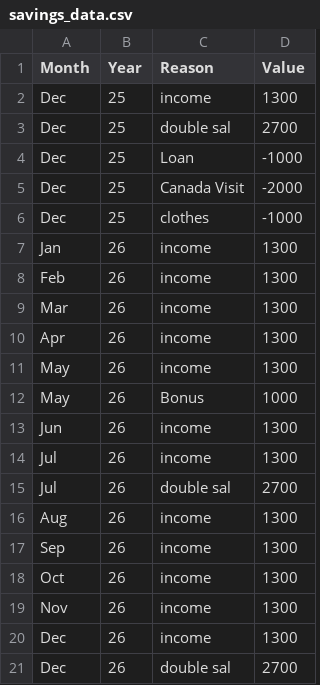
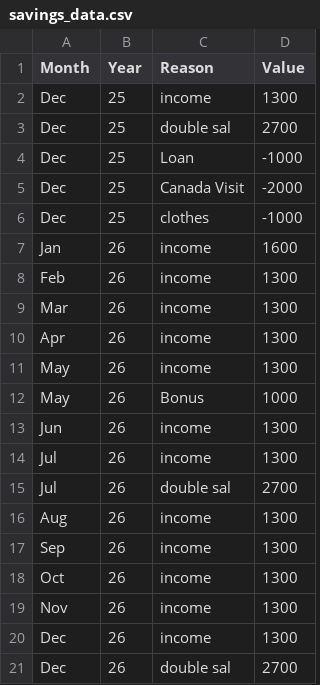
Before and after one commit to AhmadSidaoui/ahmadsidaoui.github.io, a CSV file: backend/savings_data.csv, drawn as a sheet.

Commit message:
Update savings_data.csv via server

```diff
--- a/backend/savings_data.csv
+++ b/backend/savings_data.csv
@@ -6,3 +6,3 @@ Dec,25,Canada Visit,-2000
 Dec,25,clothes,-1000
-Jan,26,income,1300
+Jan,26,income,1600
 Feb,26,income,1300
```
